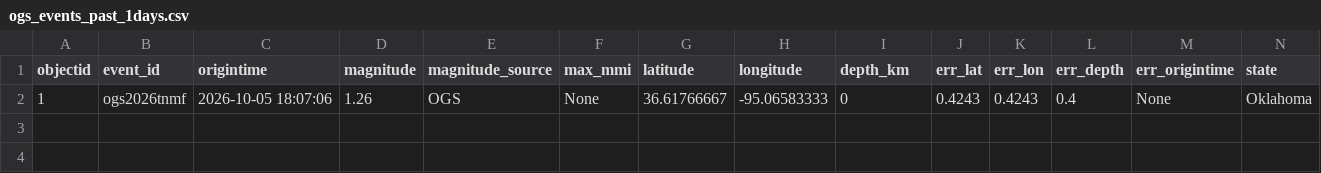
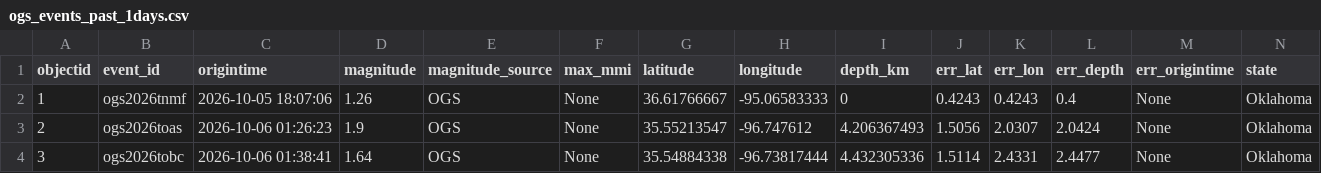
Before and after one commit to Hy-X/OGS_Catalog_Update, a CSV file: ogs_events_past_1days.csv, drawn as a sheet; only a part is shown; rows hold the shown columns only; the diff names each change by its address in the sheet, - before the commit and + after, or states it on an @@ line.

```diff
--- a/ogs_events_past_1days.csv
+++ b/ogs_events_past_1days.csv
+row 3: 2 | ogs2026toas | 2026-10-06 01:26:23 | 1.9 | OGS | None | 35.55213547 | -96.747612 | 4.206367493 | 1.5056 | 2.0307 | 2.0424 | None | Oklahoma
+row 4: 3 | ogs2026tobc | 2026-10-06 01:38:41 | 1.64 | OGS | None | 35.54884338 | -96.73817444 | 4.432305336 | 1.5114 | 2.4331 | 2.4477 | None | Oklahoma
```
Also changed, not shown: ogs_events_past_30days.csv, ogs_events_past_7days.csv, 1 other file.
